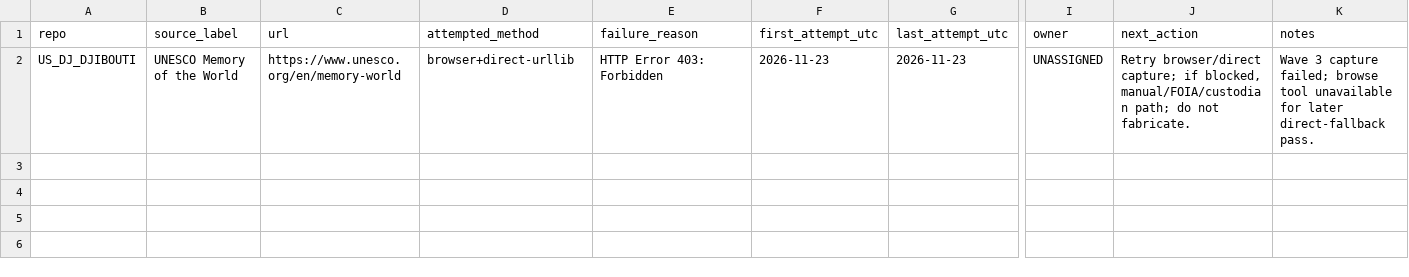
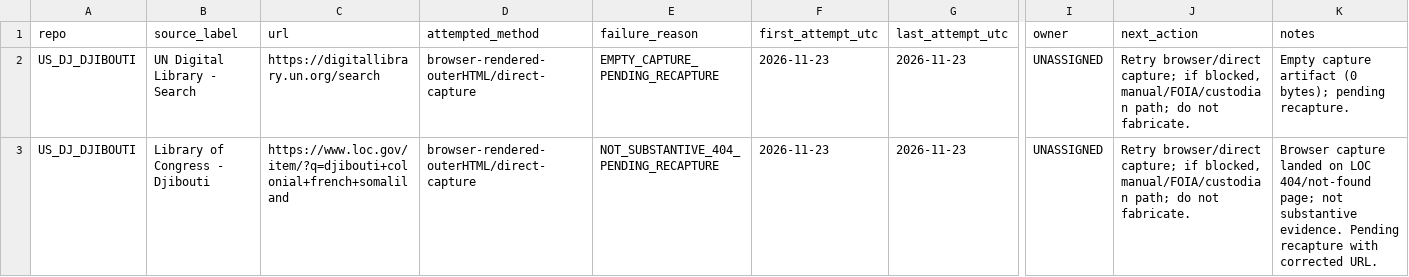
Before and after one commit to GlobalRestitutionAlliance/africa-us-dj-djibouti-master-litigation, a CSV file: 99_Archives_and_Manifests/PENDING_RECAPTURE_REGISTER.csv, drawn as a sheet; only a part is shown, gaps mark what is left out; addresses are those after the commit; rows hold the shown columns only; the diff names each change by its address in the sheet, - before the commit and + after, or states it on an @@ line.

Commit message:
Wave 3 recapture reconciliation: citations/registers/manifests (PENDING_LEGAL_REVIEW)

```diff
--- a/99_Archives_and_Manifests/PENDING_RECAPTURE_REGISTER.csv
+++ b/99_Archives_and_Manifests/PENDING_RECAPTURE_REGISTER.csv
+row 2: US_DJ_DJIBOUTI | UN Digital Library - Search | https://digitallibrary.un.org/search | browser-rendered-outerHTML/direct-capture | EMPTY_CAPTURE_PENDING_RECAPTURE | 2026-11-23 | 2026-11-23 | UNASSIGNED | Retry browser/direct capture; if blocked, manual/FOIA/custodian path; do not fabricate. | Empty capture artifact (0 bytes); pending recapture.
-B3 (source_label): UNESCO Memory of the World
+B3 (source_label): Library of Congress - Djibouti
-C3 (url): https://www.unesco.org/en/memory-world
+C3 (url): https://www.loc.gov/item/?q=djibouti+colonial+french+somaliland
-D3 (attempted_method): browser+direct-urllib
+D3 (attempted_method): browser-rendered-outerHTML/direct-capture
-E3 (failure_reason): HTTP Error 403: Forbidden
+E3 (failure_reason): NOT_SUBSTANTIVE_404_PENDING_RECAPTURE
-K3 (notes): Wave 3 capture failed; browse tool unavailable for later direct-fallback pass.
+K3 (notes): Browser capture landed on LOC 404/not-found page; not substantive evidence. Pending recapture with corrected URL.
```
Also changed, not shown: 03_Evidentiary_Exhibits/CITATION_INDEX.csv, 28 other files.
